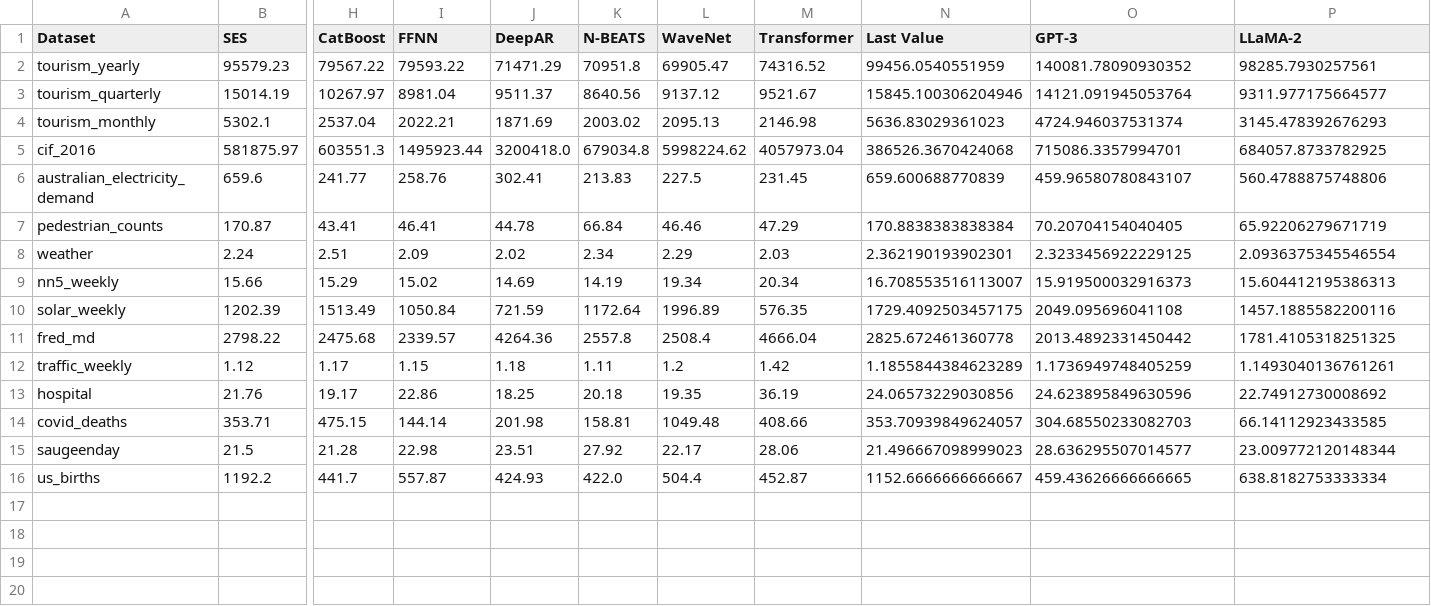
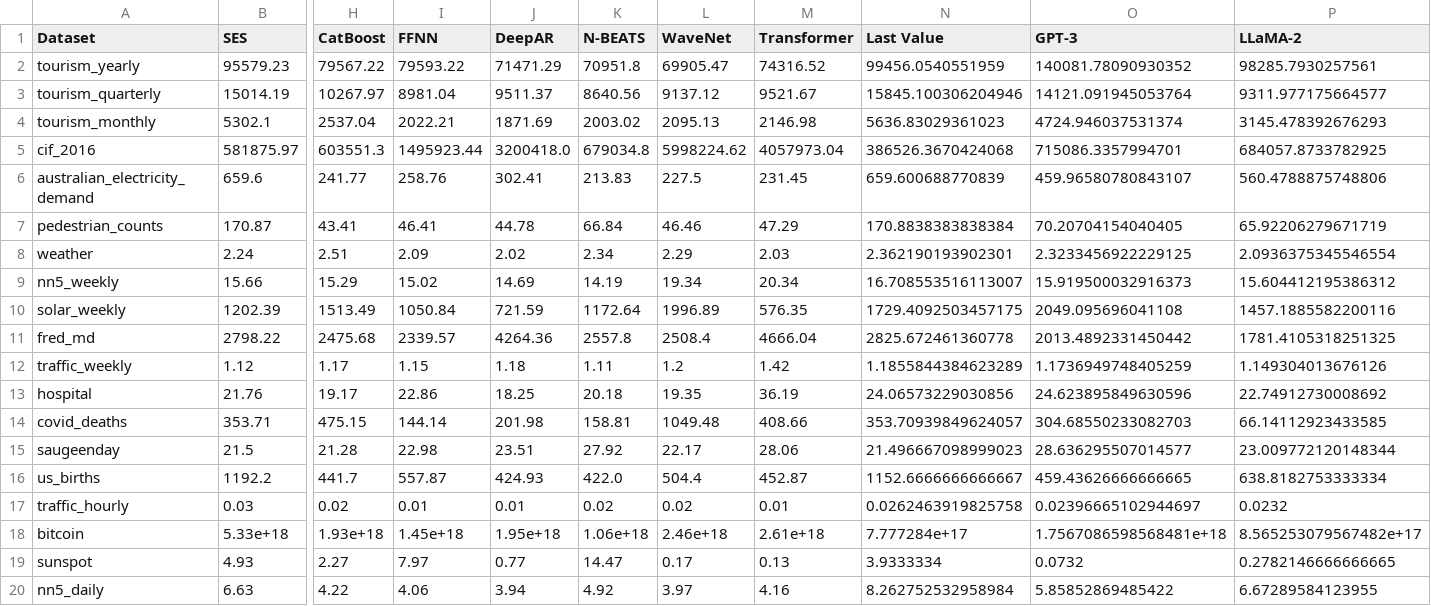
Before and after one commit to ngruver/llmtime, a CSV file: precomputed_outputs/deterministic_csvs/monash.csv, drawn as a sheet; only a part is shown, gaps mark what is left out; rows hold the shown columns only; the diff names each change by its address in the sheet, - before the commit and + after, or states it on an @@ line.

Commit message:
update monash

```diff
--- a/precomputed_outputs/deterministic_csvs/monash.csv
+++ b/precomputed_outputs/deterministic_csvs/monash.csv
-P9 (LLaMA-2): 15.604412195386313
+P9 (LLaMA-2): 15.604412195386312
-P12 (LLaMA-2): 1.1493040136761261
+P12 (LLaMA-2): 1.149304013676126
+row 17: traffic_hourly | 0.03 | 0.02 | 0.01 | 0.01 | 0.02 | 0.02 | 0.01 | 0.0262463919825758 | 0.02396665102944697 | 0.0232
+row 18: bitcoin | 5.33e+18 | 1.93e+18 | 1.45e+18 | 1.95e+18 | 1.06e+18 | 2.46e+18 | 2.61e+18 | 7.777284e+17 | 1.7567086598568481e+18 | 8.565253079567482e+17
+row 19: sunspot | 4.93 | 2.27 | 7.97 | 0.77 | 14.47 | 0.17 | 0.13 | 3.9333334 | 0.0732 | 0.2782146666666665
+row 20: nn5_daily | 6.63 | 4.22 | 4.06 | 3.94 | 4.92 | 3.97 | 4.16 | 8.262752532958984 | 5.85852869485422 | 6.67289584123955
```
Also changed, not shown: 3 other files.
